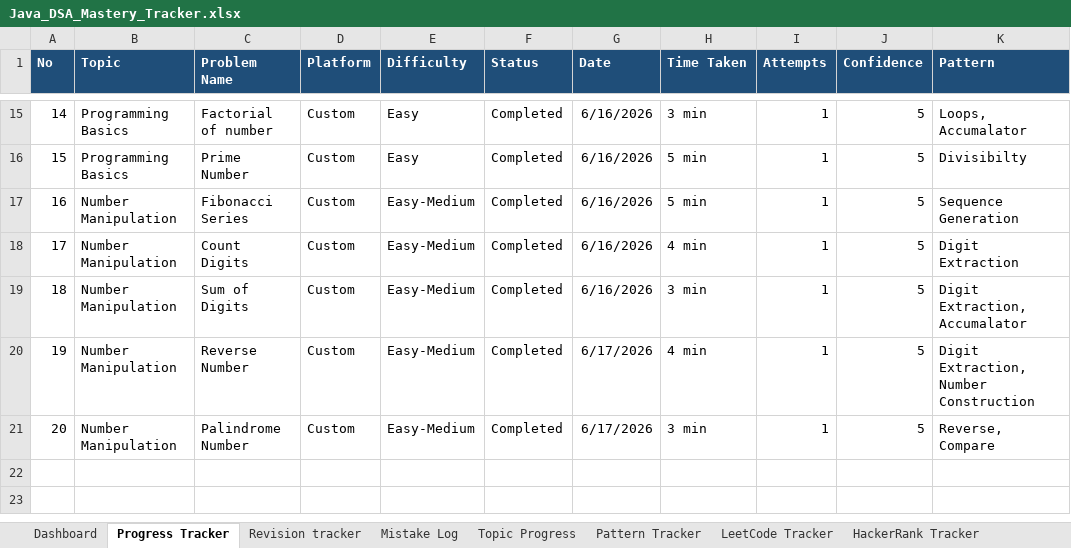
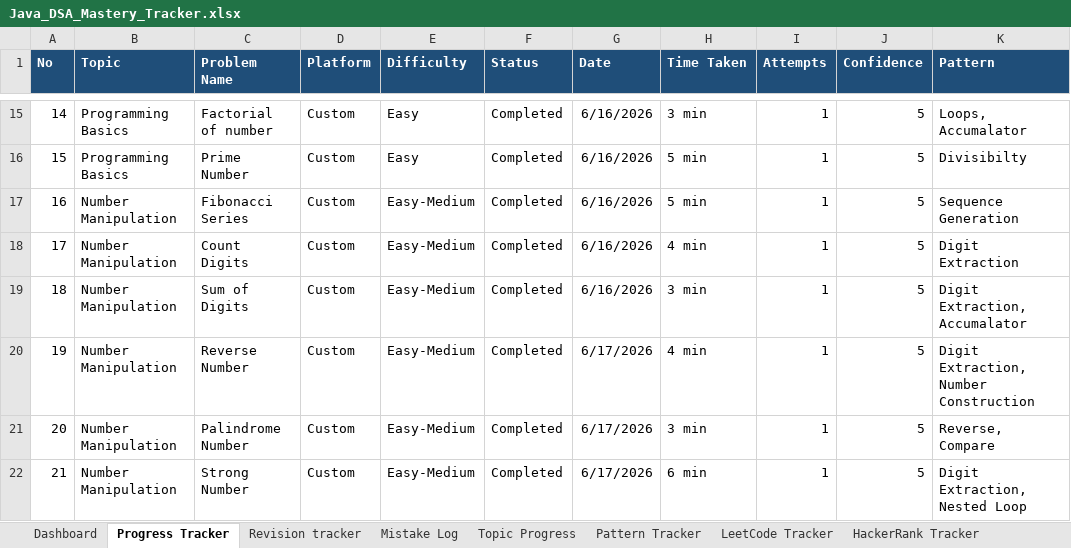
Before and after one commit to KL-Coders0103/java-dsa-mastery, an Excel workbook: Java_DSA_Mastery_Tracker.xlsx, sheet Progress Tracker, drawn as a sheet; only a part is shown, gaps mark what is left out; values as stored, in another font and other column widths than the file's, no borders; the diff names each change by its address in the sheet, - before the commit and + after, or states it on an @@ line.

Commit message:
Solved PB018 Strong number

```diff
--- a/Java_DSA_Mastery_Tracker.xlsx (sheet Progress Tracker)
+++ b/Java_DSA_Mastery_Tracker.xlsx (sheet Progress Tracker)
+row 22: 21 | Number Manipulation | Strong Number | Custom | Easy-Medium | Completed | 6/17/2026 | 6 min | 1 | 5 | Digit Extraction, Nested Loop
```
Also changed, not shown: 3 other files.
